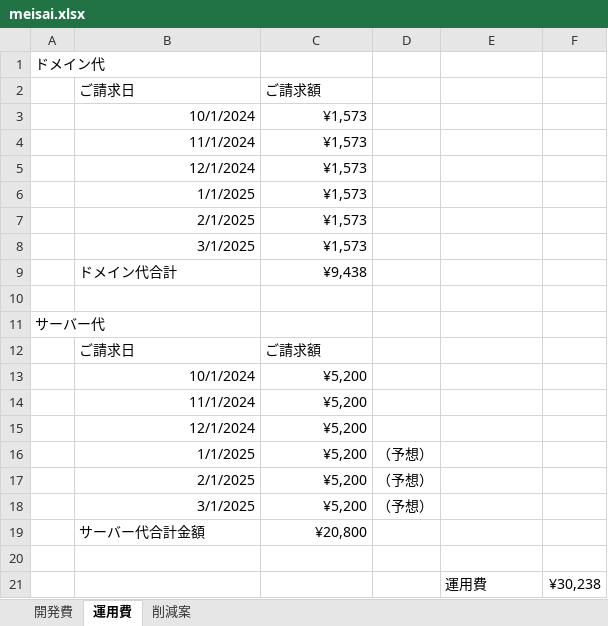
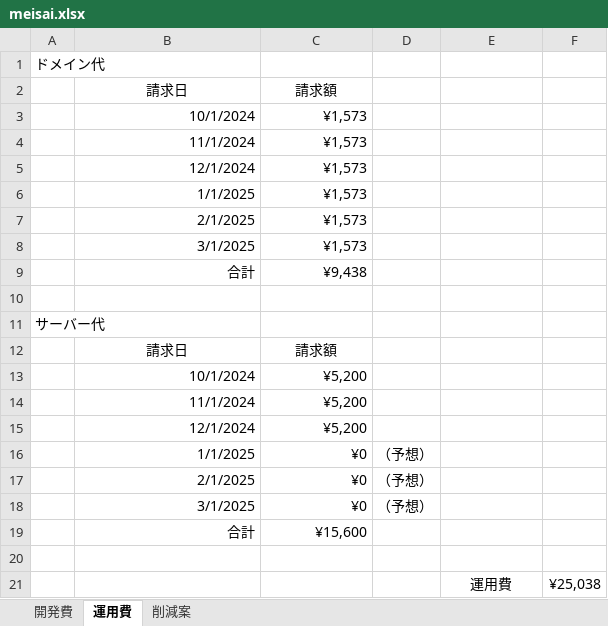
Before and after one commit to daichi0812/abs-ems, an Excel workbook: public/meisai.xlsx, sheet 運用費, drawn as a sheet; values as stored, in another font and other column widths than the file's, no borders; removed rows and columns are numbered as before the commit, all else as after; the diff names each change by its address in the sheet, - before the commit and + after, or states it on an @@ line.

```diff
--- a/public/meisai.xlsx (sheet 運用費)
+++ b/public/meisai.xlsx (sheet 運用費)
-B2: ご請求日
+B2: 請求日
-B2:C2 alignment: left
+B2:C2 alignment: center
-C2: ご請求額
+C2: 請求額
-B9 (請求日): ドメイン代合計
+B9 (請求日): 合計
-B9 alignment: left
+B9 alignment: right
-B12 (請求日): ご請求日
+B12 (請求日): 請求日
-B12:C12 alignment: left
+B12:C12 alignment: center
-C12 (請求額): ご請求額
+C12 (請求額): 請求額
-C16:C18 (請求額): ¥5,200
+C16:C18 (請求額): ¥0
-row 19:  | サーバー代合計金額 | ¥20,800
+row 19:  | 合計 | ¥15,600
-E21 alignment: left
+E21 alignment: center
-F21: ¥30,238
+F21: ¥25,038
```
Also changed, not shown: sheet 削減案, sheet 開発費.
